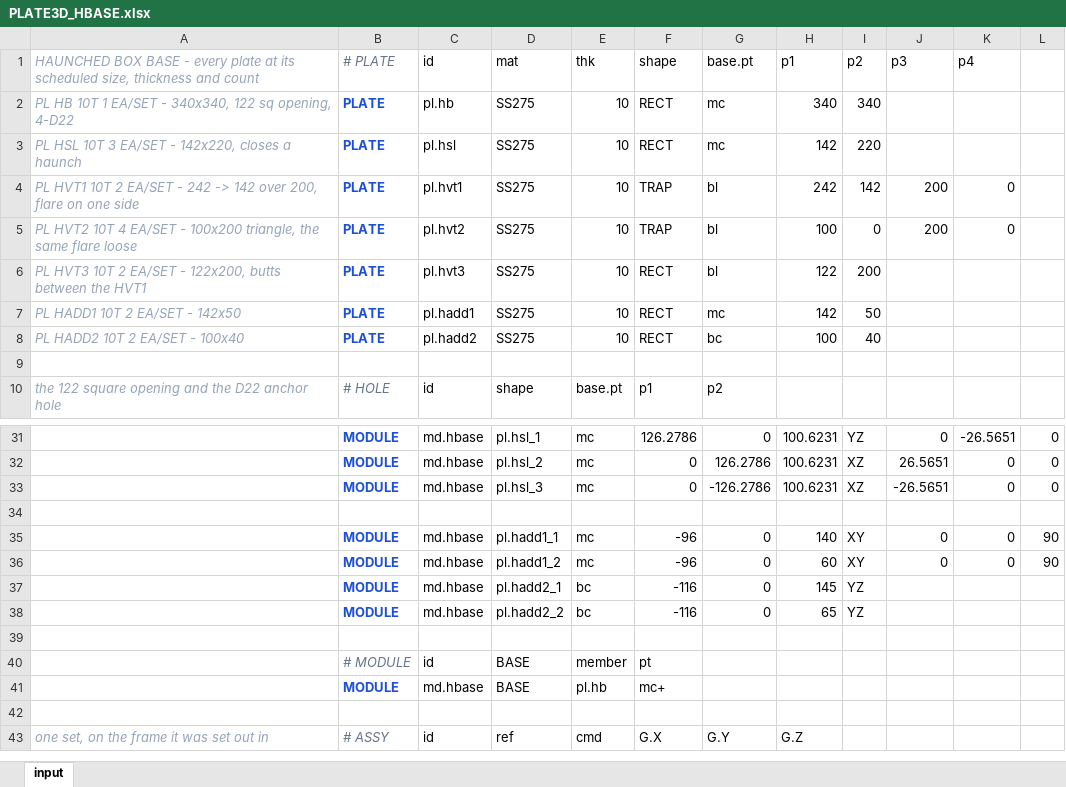
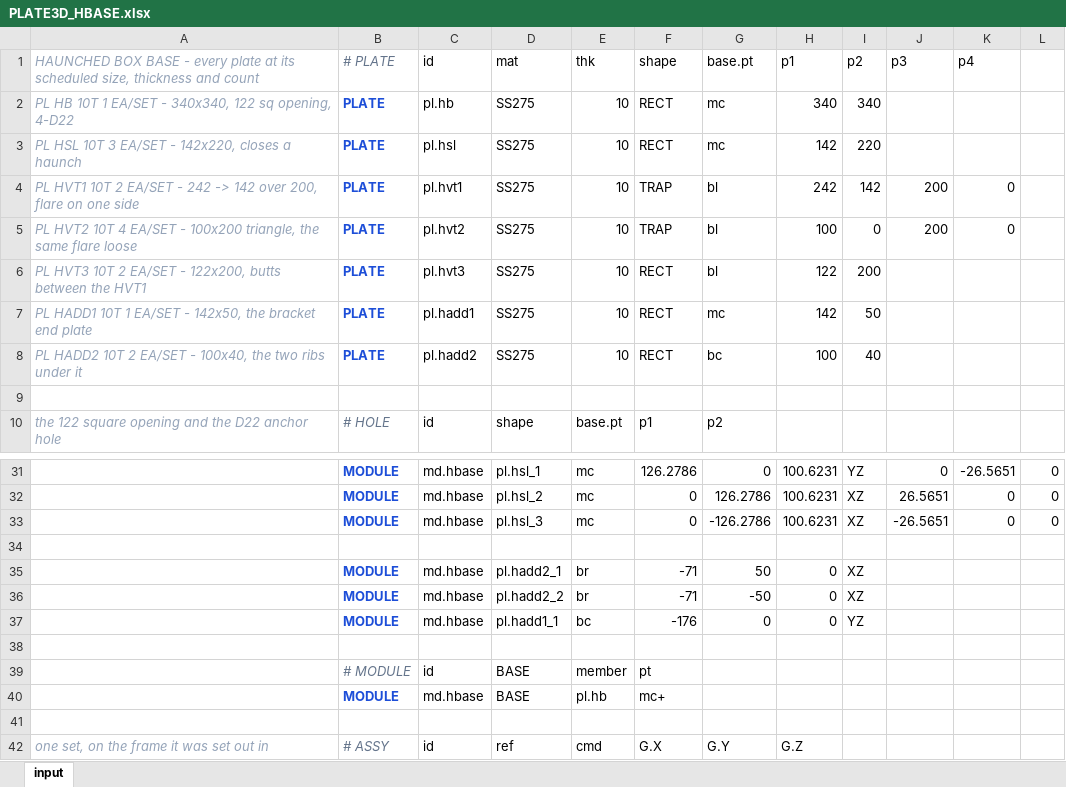
Before and after one commit to macroBIM/macroBIM, an Excel workbook: plate3d/PLATE3D_HBASE.xlsx, sheet input, drawn as a sheet; only a part is shown, gaps mark what is left out; values as stored, in another font and other column widths than the file's, no borders; removed rows and columns are numbered as before the commit, all else as after; the diff names each change by its address in the sheet, - before the commit and + after, or states it on an @@ line.

```diff
--- a/plate3d/PLATE3D_HBASE.xlsx (sheet input)
+++ b/plate3d/PLATE3D_HBASE.xlsx (sheet input)
-A7: PL HADD1 10T 2 EA/SET - 142x50
+A7: PL HADD1 10T 1 EA/SET - 142x50, the bracket end plate
-A8: PL HADD2 10T 2 EA/SET - 100x40
+A8: PL HADD2 10T 2 EA/SET - 100x40, the two ribs under it
-row 35:  | MODULE | md.hbase | pl.hadd1_1 | mc | -96 | 0 | 140 | XY | 0 | 0 | 90
-row 36:  | MODULE | md.hbase | pl.hadd1_2 | mc | -96 | 0 | 60 | XY | 0 | 0 | 90
+row 35:  | MODULE | md.hbase | pl.hadd2_1 | br | -71 | 50 | 0 | XZ
+row 36:  | MODULE | md.hbase | pl.hadd2_2 | br | -71 | -50 | 0 | XZ
-D37 (mat): pl.hadd2_1
+D37 (mat): pl.hadd1_1
-F37 (shape): -116
+F37 (shape): -176
-H37 (p1): 145
+H37 (p1): 0
-row 38:  | MODULE | md.hbase | pl.hadd2_2 | bc | -116 | 0 | 65 | YZ
```
Also changed, not shown: 1 other file.
